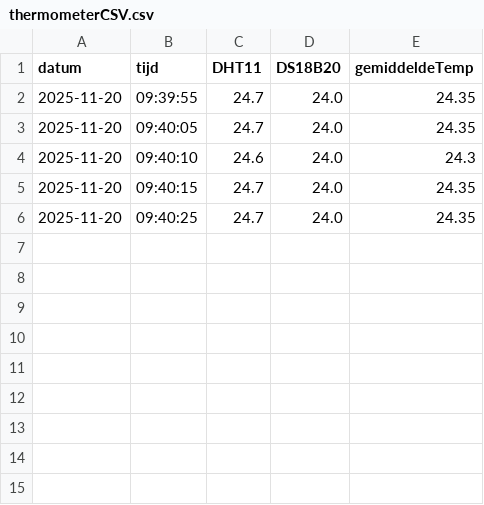
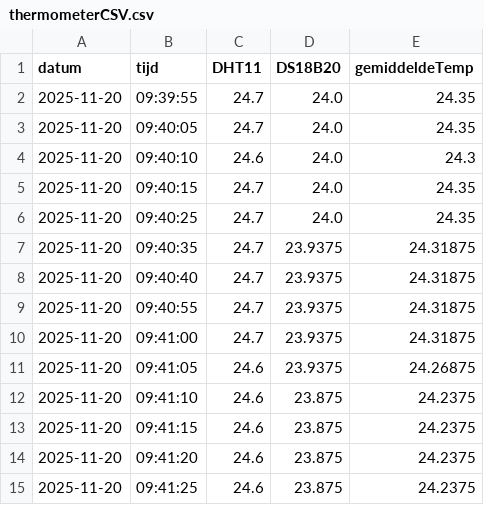
Before and after one commit to AlexBrunenberg/Alex_signaalverwerking, a CSV file: thermometerCSV.csv, drawn as a sheet.

Commit message:
20/11/25

```diff
--- a/thermometerCSV.csv
+++ b/thermometerCSV.csv
@@ -6 +6,10 @@ datum,tijd,DHT11,DS18B20,gemiddeldeTemp
 2025-11-20,09:40:25,24.7,24.0,24.35
+2025-11-20,09:40:35,24.7,23.9375,24.31875
+2025-11-20,09:40:40,24.7,23.9375,24.31875
+2025-11-20,09:40:55,24.7,23.9375,24.31875
+2025-11-20,09:41:00,24.7,23.9375,24.31875
+2025-11-20,09:41:05,24.6,23.9375,24.26875
+2025-11-20,09:41:10,24.6,23.875,24.2375
+2025-11-20,09:41:15,24.6,23.875,24.2375
+2025-11-20,09:41:20,24.6,23.875,24.2375
+2025-11-20,09:41:25,24.6,23.875,24.2375
```
